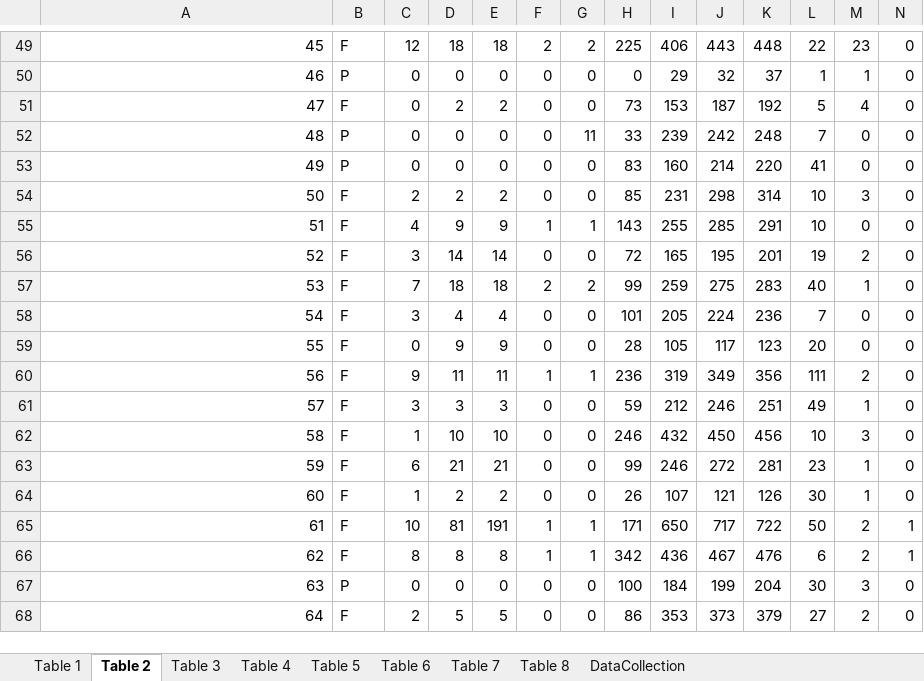
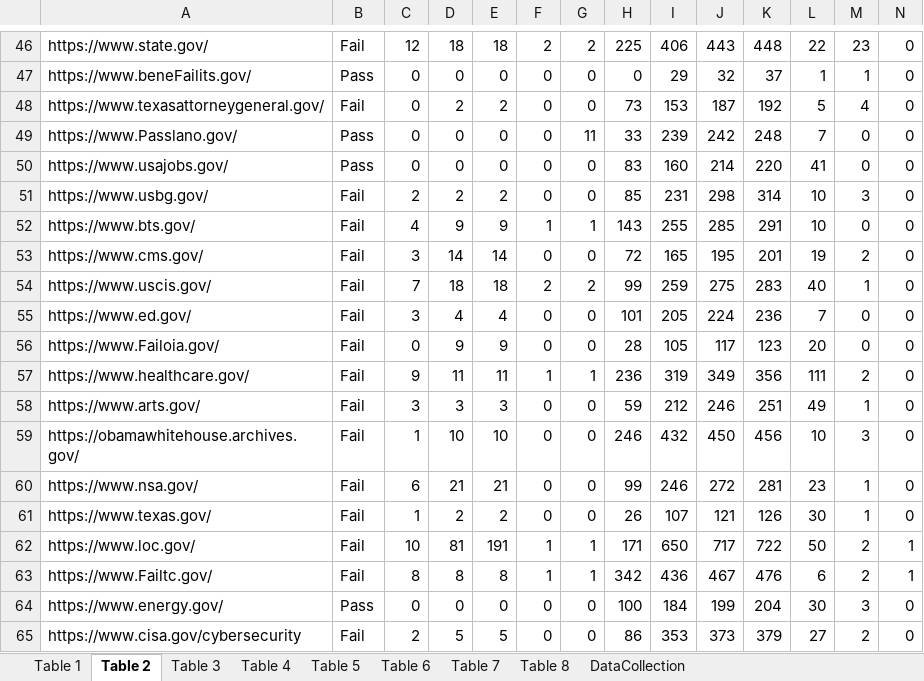
Before and after one commit to prakashmariappan/Accessibility-Insight, an Excel workbook: usdata.xlsx, sheet Table 2, drawn as a sheet; only a part is shown, gaps mark what is left out; values as stored, in another font and other column widths than the file's, no cell formats; addresses are those after the commit; the diff covers the shown part only; the diff names each change by its address in the sheet, - before the commit and + after, or states it on an @@ line.

```diff
--- a/usdata.xlsx (sheet Table 2)
+++ b/usdata.xlsx (sheet Table 2)
-A46: 45
+A46: https://www.state.gov/
-B46: F
+B46: Fail
-A47: 46
+A47: https://www.beneFailits.gov/
-B47: P
+B47: Pass
-A48: 47
+A48: https://www.texasattorneygeneral.gov/
-B48: F
+B48: Fail
-A49: 48
+A49: https://www.Passlano.gov/
-B49:B50: P
+B49:B50: Pass
-A50: 49
+A50: https://www.usajobs.gov/
-A51: 50
+A51: https://www.usbg.gov/
-B51:B63: F
+B51:B63: Fail
-A52: 51
+A52: https://www.bts.gov/
-A53: 52
+A53: https://www.cms.gov/
-A54: 53
+A54: https://www.uscis.gov/
-A55: 54
+A55: https://www.ed.gov/
-A56: 55
+A56: https://www.Failoia.gov/
-A57: 56
+A57: https://www.healthcare.gov/
-A58: 57
+A58: https://www.arts.gov/
-A59: 58
+A59: https://obamawhitehouse.archives.gov/
-A60: 59
+A60: https://www.nsa.gov/
-A61: 60
+A61: https://www.texas.gov/
-A62: 61
+A62: https://www.loc.gov/
-A63: 62
+A63: https://www.Failtc.gov/
-A64: 63
+A64: https://www.energy.gov/
-B64: P
+B64: Pass
-A65: 64
+A65: https://www.cisa.gov/cybersecurity
-B65: F
+B65: Fail
```
Also changed, not shown: 3 removed rows, 89 edited cells and merged cells elsewhere in this sheet, sheet Table 5, sheet Table 6, cell formats, 7 other files.
